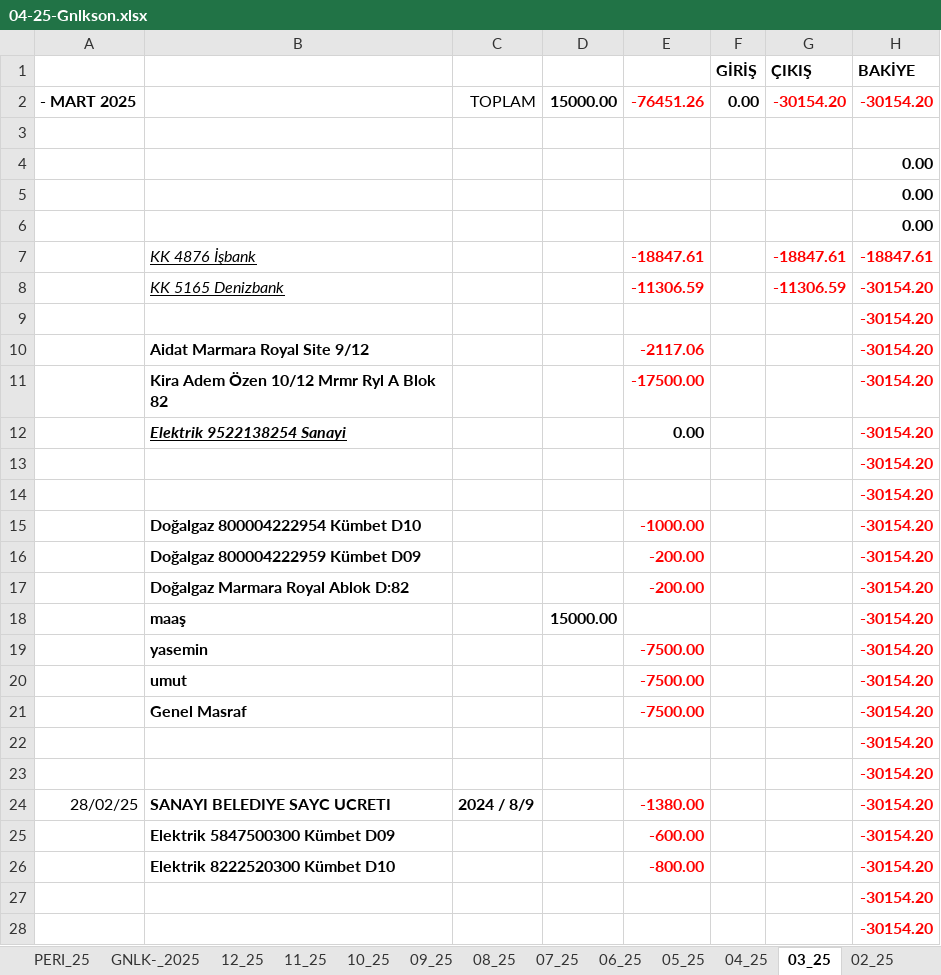
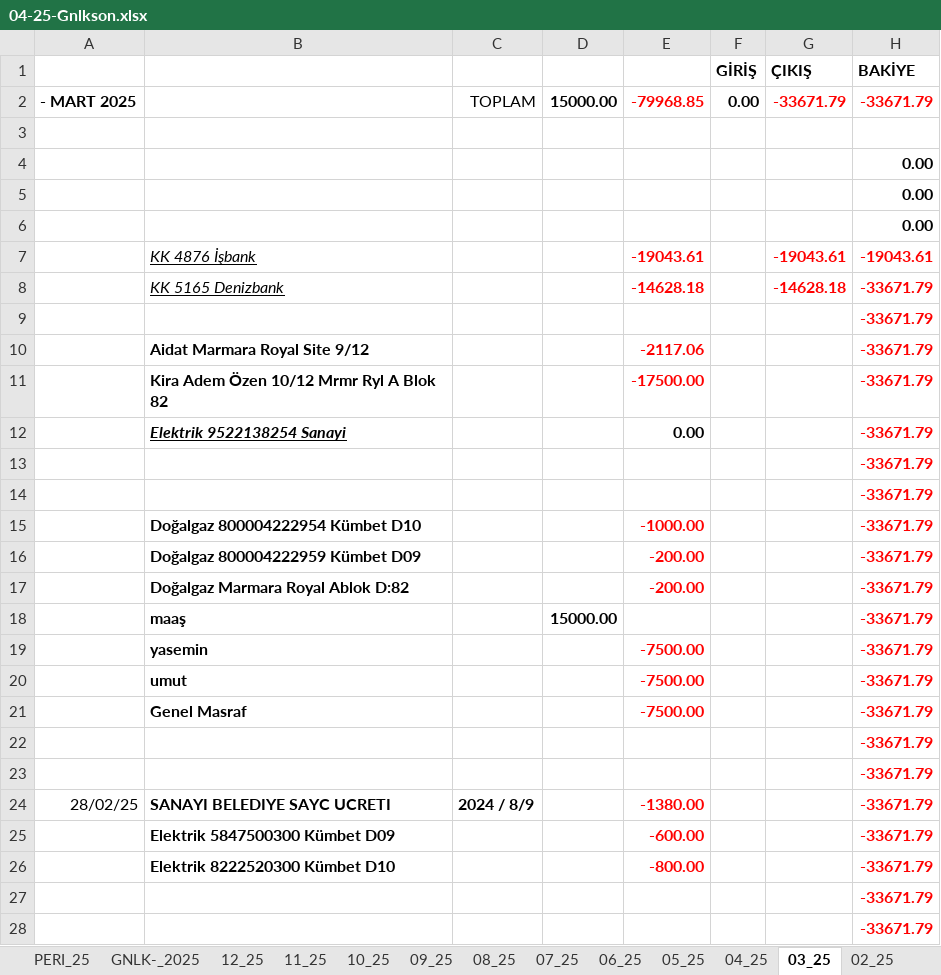
Before and after one commit to roboturx/tdy, an Excel workbook: 04-25-Gnlkson.xlsx, sheet 03_25, drawn as a sheet; only a part is shown; values as stored, in another font and other column widths than the file's, no borders; removed rows and columns are numbered as before the commit, all else as after; the diff covers the shown part only; the diff names each change by its address in the sheet, - before the commit and + after, or states it on an @@ line.

Commit message:
asds

```diff
--- a/04-25-Gnlkson.xlsx (sheet 03_25)
+++ b/04-25-Gnlkson.xlsx (sheet 03_25)
-E2: -76451.26
+E2: -79968.85
-G2 (ÇIKIŞ): -30154.20
+G2 (ÇIKIŞ): -33671.79
-H2 (BAKİYE): -30154.20
+H2 (BAKİYE): -33671.79
-row 7:  | KK 4876 İşbank |  |  | -18847.61 |  | -18847.61 | -18847.61
-row 8:  | KK 5165 Denizbank |  |  | -11306.59 |  | -11306.59 | -30154.20
+row 7:  | KK 4876 İşbank |  |  | -19043.61 |  | -19043.61 | -19043.61
+row 8:  | KK 5165 Denizbank |  |  | -14628.18 |  | -14628.18 | -33671.79
-H9:H28 (BAKİYE): -30154.20
+H9:H28 (BAKİYE): -33671.79
```
Also changed, not shown: 2 added rows, 4 removed rows, 55 edited cells and cell formats elsewhere in this sheet, sheet GNLK-_2025.
